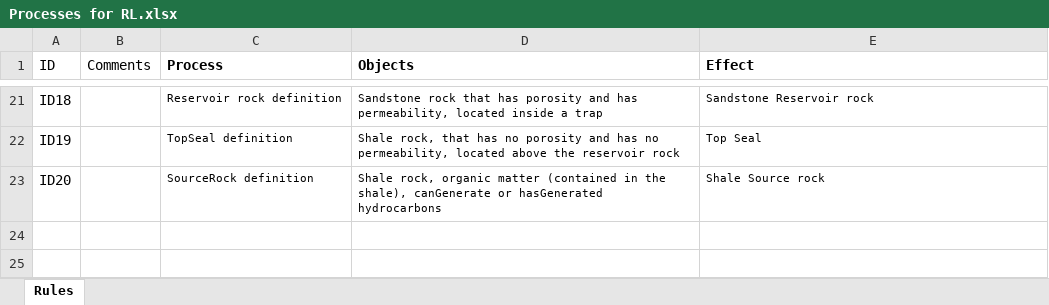
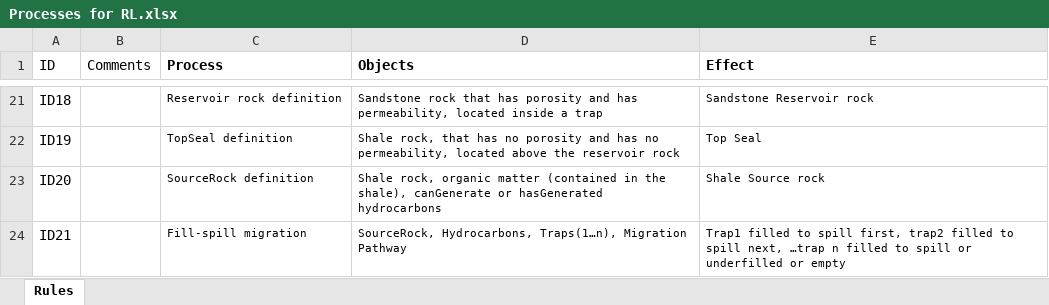
Before and after one commit to GeoAssistant/GeoOntology, an Excel workbook: Processes for RL.xlsx, sheet Rules, drawn as a sheet; only a part is shown, gaps mark what is left out; values as stored, in another font and other column widths than the file's, no borders; charts and pictures not drawn; the diff names each change by its address in the sheet, - before the commit and + after, or states it on an @@ line.

```diff
--- a/Processes for RL.xlsx (sheet Rules)
+++ b/Processes for RL.xlsx (sheet Rules)
+row 24: ID21 |  | Fill-spill migration | SourceRock, Hydrocarbons, Traps(1…n), Migration Pathway | Trap1 filled to spill first, trap2 filled to spill next, …trap n filled to spill or underfilled or empty
```
Also changed, not shown: 4 other files.
